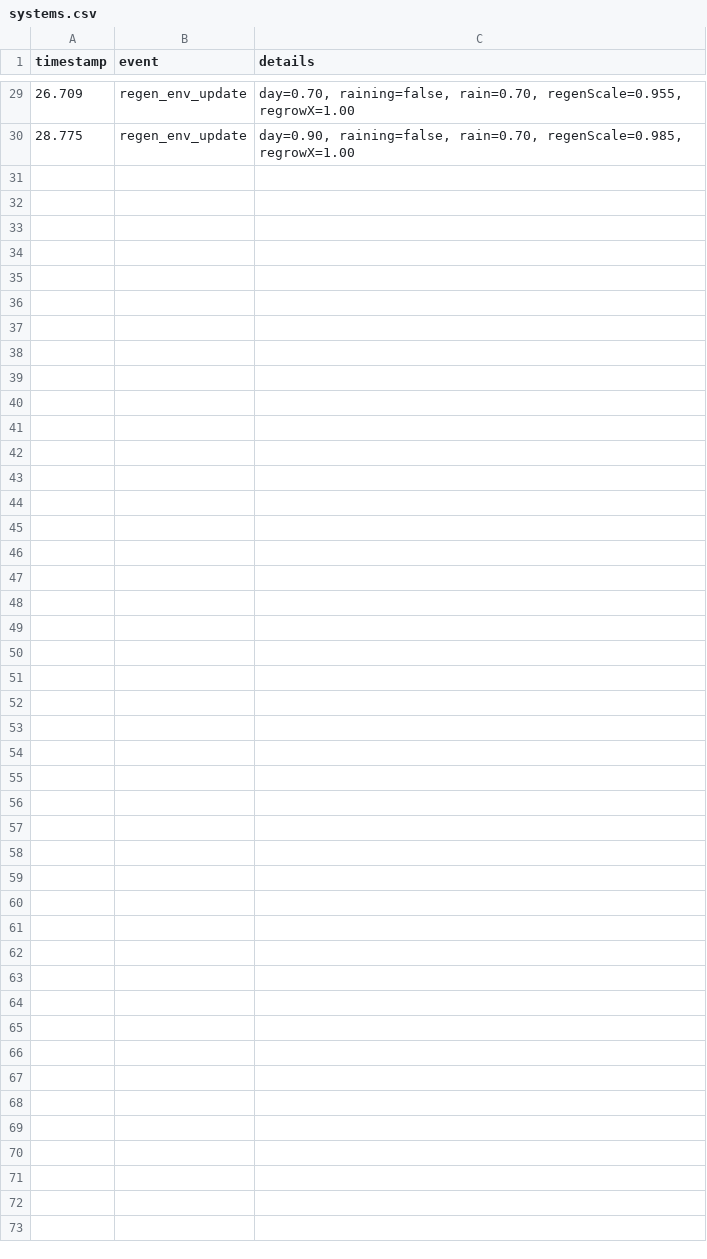
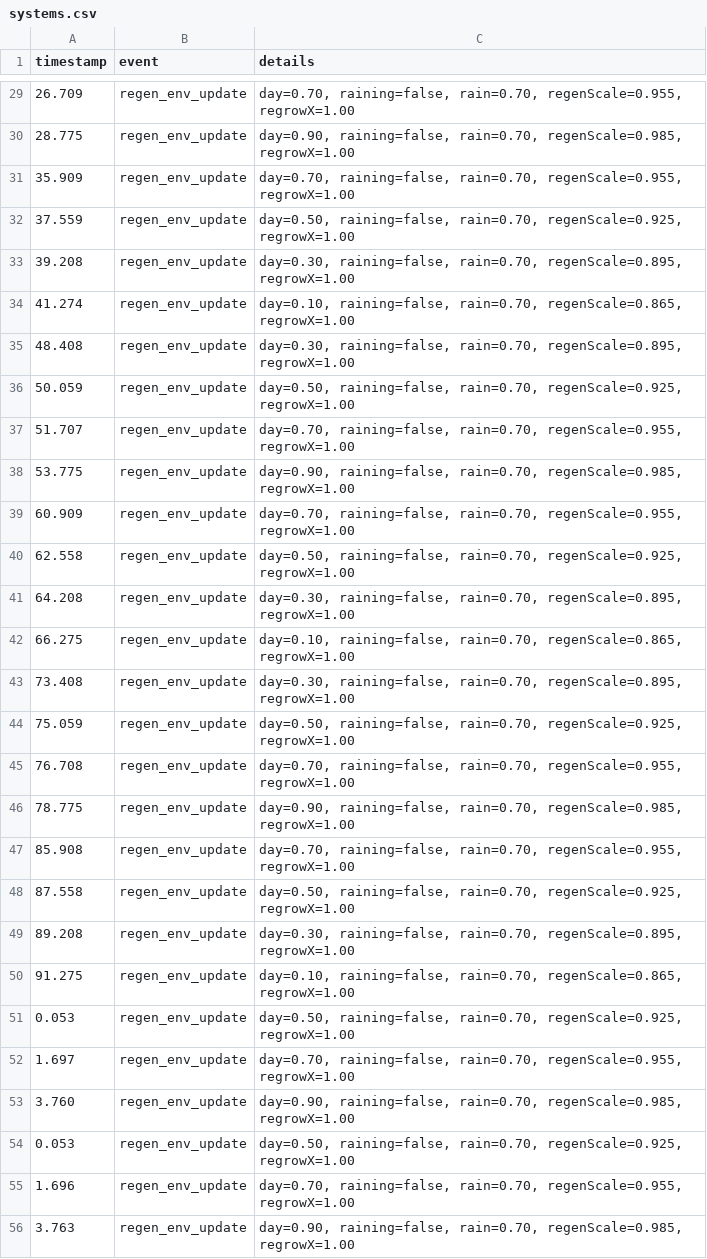
Before and after one commit to jdsalasca/muisca, a CSV file: assets/telemetry/systems.csv, drawn as a sheet; only a part is shown, gaps mark what is left out.

```diff
--- a/assets/telemetry/systems.csv
+++ b/assets/telemetry/systems.csv
@@ -30 +30,27 @@ timestamp,event,details
 28.775,regen_env_update,"day=0.90, raining=false, rain=0.70, regenScale=0.985, regrowX=1.00"
+35.909,regen_env_update,"day=0.70, raining=false, rain=0.70, regenScale=0.955, regrowX=1.00"
+37.559,regen_env_update,"day=0.50, raining=false, rain=0.70, regenScale=0.925, regrowX=1.00"
+39.208,regen_env_update,"day=0.30, raining=false, rain=0.70, regenScale=0.895, regrowX=1.00"
+41.274,regen_env_update,"day=0.10, raining=false, rain=0.70, regenScale=0.865, regrowX=1.00"
+48.408,regen_env_update,"day=0.30, raining=false, rain=0.70, regenScale=0.895, regrowX=1.00"
+50.059,regen_env_update,"day=0.50, raining=false, rain=0.70, regenScale=0.925, regrowX=1.00"
+51.707,regen_env_update,"day=0.70, raining=false, rain=0.70, regenScale=0.955, regrowX=1.00"
+53.775,regen_env_update,"day=0.90, raining=false, rain=0.70, regenScale=0.985, regrowX=1.00"
+60.909,regen_env_update,"day=0.70, raining=false, rain=0.70, regenScale=0.955, regrowX=1.00"
+62.558,regen_env_update,"day=0.50, raining=false, rain=0.70, regenScale=0.925, regrowX=1.00"
+64.208,regen_env_update,"day=0.30, raining=false, rain=0.70, regenScale=0.895, regrowX=1.00"
+66.275,regen_env_update,"day=0.10, raining=false, rain=0.70, regenScale=0.865, regrowX=1.00"
+73.408,regen_env_update,"day=0.30, raining=false, rain=0.70, regenScale=0.895, regrowX=1.00"
+75.059,regen_env_update,"day=0.50, raining=false, rain=0.70, regenScale=0.925, regrowX=1.00"
+76.708,regen_env_update,"day=0.70, raining=false, rain=0.70, regenScale=0.955, regrowX=1.00"
+78.775,regen_env_update,"day=0.90, raining=false, rain=0.70, regenScale=0.985, regrowX=1.00"
+85.908,regen_env_update,"day=0.70, raining=false, rain=0.70, regenScale=0.955, regrowX=1.00"
+87.558,regen_env_update,"day=0.50, raining=false, rain=0.70, regenScale=0.925, regrowX=1.00"
+89.208,regen_env_update,"day=0.30, raining=false, rain=0.70, regenScale=0.895, regrowX=1.00"
+91.275,regen_env_update,"day=0.10, raining=false, rain=0.70, regenScale=0.865, regrowX=1.00"
+0.053,regen_env_update,"day=0.50, raining=false, rain=0.70, regenScale=0.925, regrowX=1.00"
+1.697,regen_env_update,"day=0.70, raining=false, rain=0.70, regenScale=0.955, regrowX=1.00"
+3.760,regen_env_update,"day=0.90, raining=false, rain=0.70, regenScale=0.985, regrowX=1.00"
+0.053,regen_env_update,"day=0.50, raining=false, rain=0.70, regenScale=0.925, regrowX=1.00"
+1.696,regen_env_update,"day=0.70, raining=false, rain=0.70, regenScale=0.955, regrowX=1.00"
+3.763,regen_env_update,"day=0.90, raining=false, rain=0.70, regenScale=0.985, regrowX=1.00"
```
Also changed, not shown: assets/telemetry/damage.csv, 3 other files.
